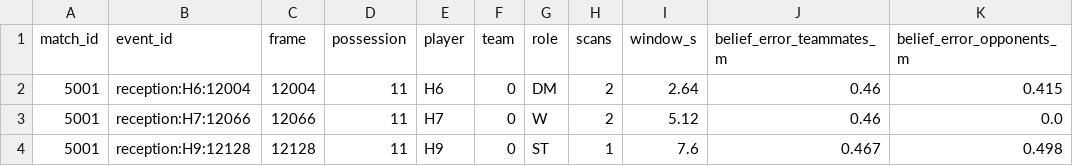
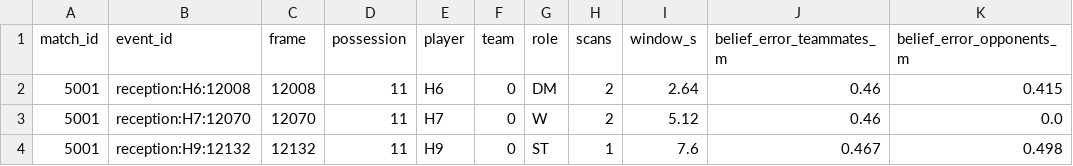
Before and after one commit to timothyzhbw-jpg/through-their-eyes, a CSV file: data/sample/receptions.csv, drawn as a sheet; only a part is shown; the diff names each change by its address in the sheet, - before the commit and + after, or states it on an @@ line.

```diff
--- a/data/sample/receptions.csv
+++ b/data/sample/receptions.csv
-B2 (event_id): reception:H6:12004
+B2 (event_id): reception:H6:12008
-C2 (frame): 12004
+C2 (frame): 12008
-B3 (event_id): reception:H7:12066
+B3 (event_id): reception:H7:12070
-C3 (frame): 12066
+C3 (frame): 12070
-B4 (event_id): reception:H9:12128
+B4 (event_id): reception:H9:12132
-C4 (frame): 12128
+C4 (frame): 12132
```
Also changed, not shown: data/sample/decisions.csv, data/sample/events.csv, 36 other files.
